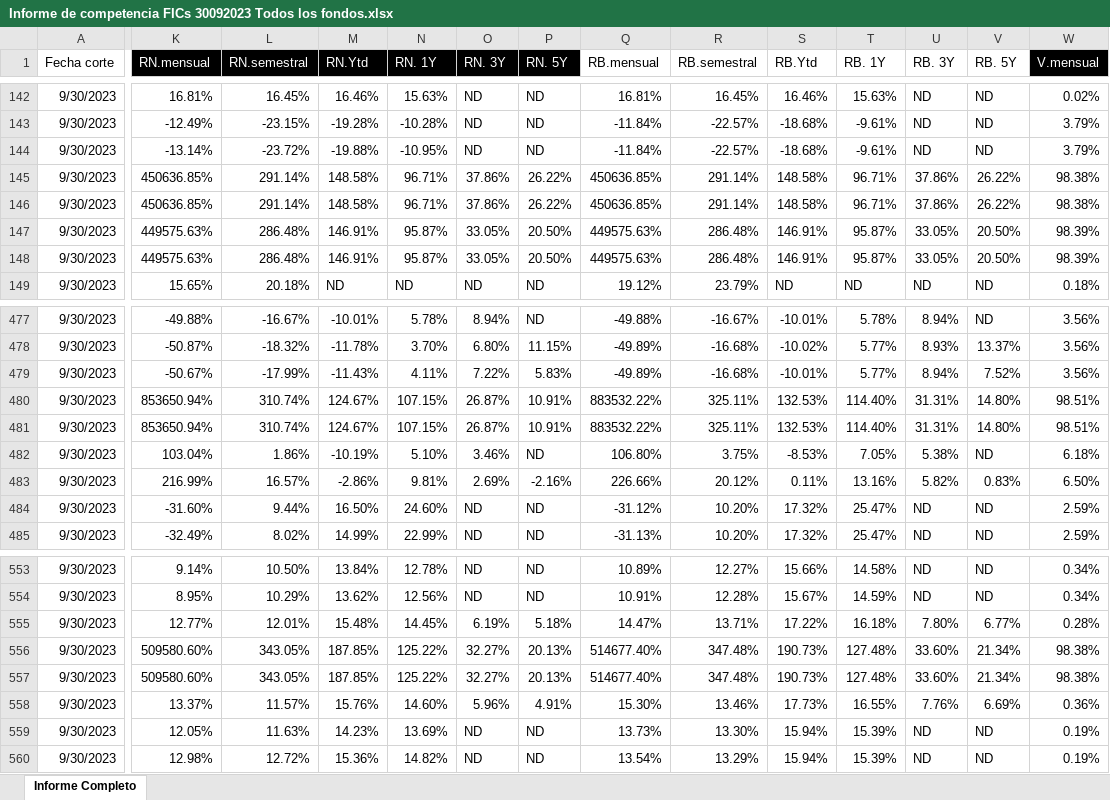
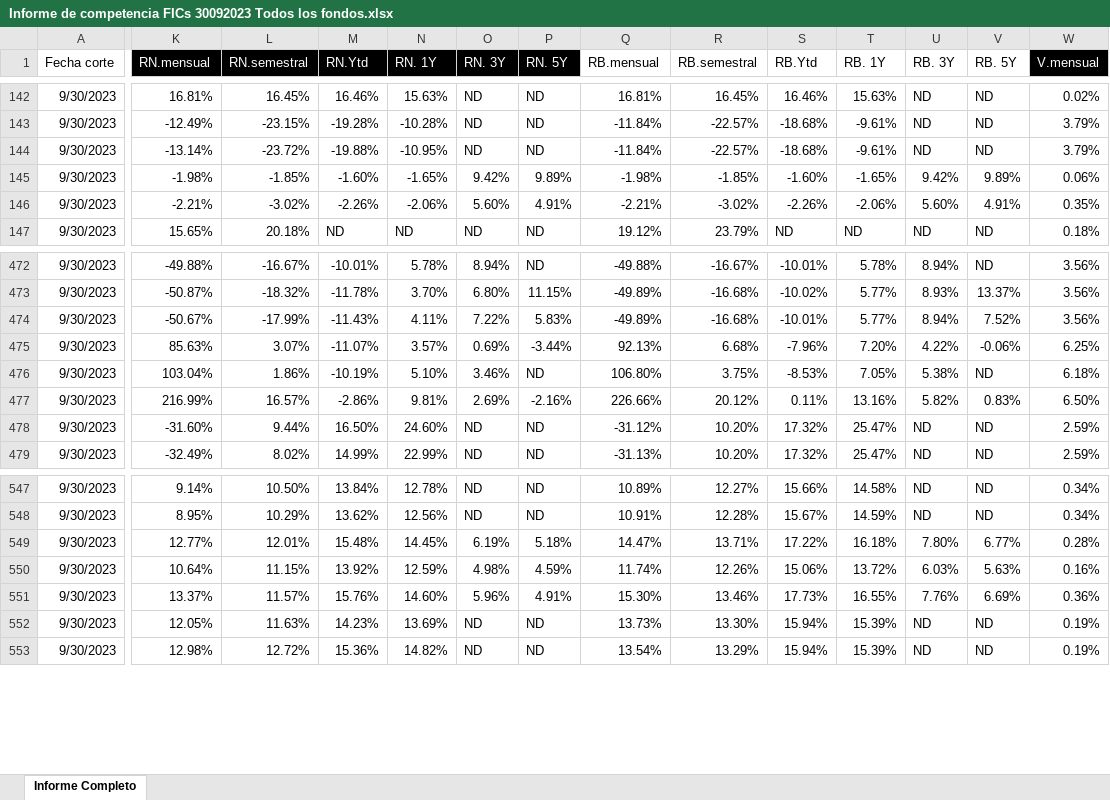
Before and after one commit to pJulianV/FICsAppStreamLit, an Excel workbook: Informe de competencia FICs 30092023 Todos los fondos.xlsx, sheet Informe Completo, drawn as a sheet; only a part is shown, gaps mark what is left out; values as stored, in another font and other column widths than the file's, no borders; conditional formats and table styles not drawn; removed rows and columns are numbered as before the commit, all else as after; rows hold the shown columns only; the diff covers the shown part only; the diff names each change by its address in the sheet, - before the commit and + after, or states it on an @@ line.

Commit message:
informe sep actuali

```diff
--- a/Informe de competencia FICs 30092023 Todos los fondos.xlsx (sheet Informe Completo)
+++ b/Informe de competencia FICs 30092023 Todos los fondos.xlsx (sheet Informe Completo)
-row 145: 9/30/2023 | 450636.85% | 291.14% | 148.58% | 96.71% | 37.86% | 26.22% | 450636.85% | 291.14% | 148.58% | 96.71% | 37.86% | 26.22% | 98.38%
-row 146: 9/30/2023 | 450636.85% | 291.14% | 148.58% | 96.71% | 37.86% | 26.22% | 450636.85% | 291.14% | 148.58% | 96.71% | 37.86% | 26.22% | 98.38%
-row 147: 9/30/2023 | 449575.63% | 286.48% | 146.91% | 95.87% | 33.05% | 20.50% | 449575.63% | 286.48% | 146.91% | 95.87% | 33.05% | 20.50% | 98.39%
-row 148: 9/30/2023 | 449575.63% | 286.48% | 146.91% | 95.87% | 33.05% | 20.50% | 449575.63% | 286.48% | 146.91% | 95.87% | 33.05% | 20.50% | 98.39%
+row 145: 9/30/2023 | -1.98% | -1.85% | -1.60% | -1.65% | 9.42% | 9.89% | -1.98% | -1.85% | -1.60% | -1.65% | 9.42% | 9.89% | 0.06%
+row 146: 9/30/2023 | -2.21% | -3.02% | -2.26% | -2.06% | 5.60% | 4.91% | -2.21% | -3.02% | -2.26% | -2.06% | 5.60% | 4.91% | 0.35%
-row 480: 9/30/2023 | 853650.94% | 310.74% | 124.67% | 107.15% | 26.87% | 10.91% | 883532.22% | 325.11% | 132.53% | 114.40% | 31.31% | 14.80% | 98.51%
-row 481: 9/30/2023 | 853650.94% | 310.74% | 124.67% | 107.15% | 26.87% | 10.91% | 883532.22% | 325.11% | 132.53% | 114.40% | 31.31% | 14.80% | 98.51%
+row 475: 9/30/2023 | 85.63% | 3.07% | -11.07% | 3.57% | 0.69% | -3.44% | 92.13% | 6.68% | -7.96% | 7.20% | 4.22% | -0.06% | 6.25%
-K550 (RN.mensual): 509580.60%
+K550 (RN.mensual): 10.64%
-L550 (RN.semestral): 343.05%
+L550 (RN.semestral): 11.15%
-M550 (RN.Ytd): 187.85%
+M550 (RN.Ytd): 13.92%
-N550 (RN. 1Y): 125.22%
+N550 (RN. 1Y): 12.59%
-O550 (RN. 3Y): 32.27%
+O550 (RN. 3Y): 4.98%
-P550 (RN. 5Y): 20.13%
+P550 (RN. 5Y): 4.59%
-Q550 (RB.mensual): 514677.40%
+Q550 (RB.mensual): 11.74%
-R550 (RB.semestral): 347.48%
+R550 (RB.semestral): 12.26%
-S550 (RB.Ytd): 190.73%
+S550 (RB.Ytd): 15.06%
-T550 (RB. 1Y): 127.48%
+T550 (RB. 1Y): 13.72%
-U550 (RB. 3Y): 33.60%
+U550 (RB. 3Y): 6.03%
-V550 (RB. 5Y): 21.34%
+V550 (RB. 5Y): 5.63%
-W550 (V.mensual): 98.38%
+W550 (V.mensual): 0.16%
-row 557: 9/30/2023 | 509580.60% | 343.05% | 187.85% | 125.22% | 32.27% | 20.13% | 514677.40% | 347.48% | 190.73% | 127.48% | 33.60% | 21.34% | 98.38%
```
Also changed, not shown: 3 removed rows and 71 edited cells elsewhere in this sheet.
